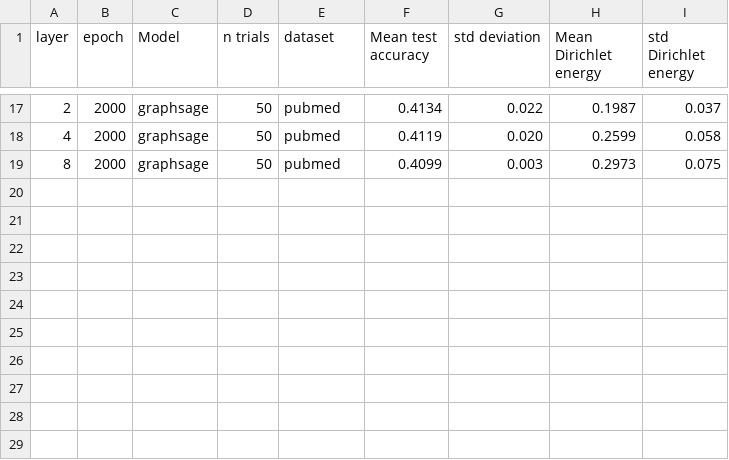
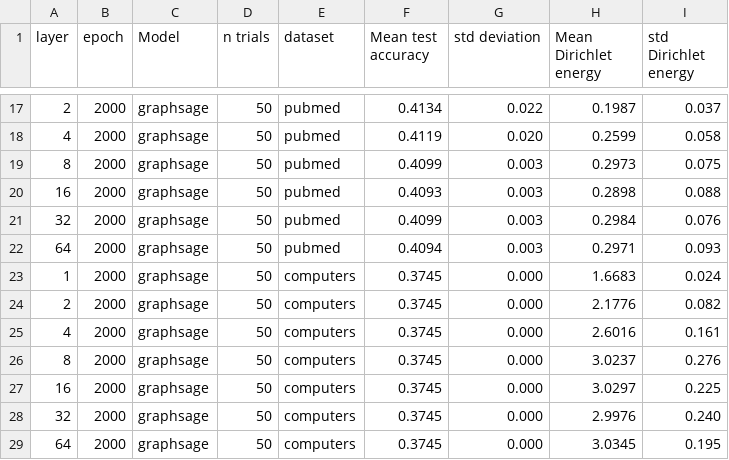
Before and after one commit to Luosmallrui/Accept, a CSV file: AERO-GNN-main/result/graphsage.csv, drawn as a sheet; only a part is shown, gaps mark what is left out.

```diff
--- a/AERO-GNN-main/result/graphsage.csv
+++ b/AERO-GNN-main/result/graphsage.csv
@@ -19 +19,11 @@ layer,epoch,Model,n trials,dataset,Mean test accuracy,std deviation,Mean Dirichl
 8,2000,graphsage,50,pubmed,0.4099,0.003,0.2973,0.075
+16,2000,graphsage,50,pubmed,0.4093,0.003,0.2898,0.088
+32,2000,graphsage,50,pubmed,0.4099,0.003,0.2984,0.076
+64,2000,graphsage,50,pubmed,0.4094,0.003,0.2971,0.093
+1,2000,graphsage,50,computers,0.3745,0.000,1.6683,0.024
+2,2000,graphsage,50,computers,0.3745,0.000,2.1776,0.082
+4,2000,graphsage,50,computers,0.3745,0.000,2.6016,0.161
+8,2000,graphsage,50,computers,0.3745,0.000,3.0237,0.276
+16,2000,graphsage,50,computers,0.3745,0.000,3.0297,0.225
+32,2000,graphsage,50,computers,0.3745,0.000,2.9976,0.240
+64,2000,graphsage,50,computers,0.3745,0.000,3.0345,0.195
```
Also changed, not shown: AERO-GNN-main/result/adgn.csv, AERO-GNN-main/result/dagnn.csv, 2 other files.
